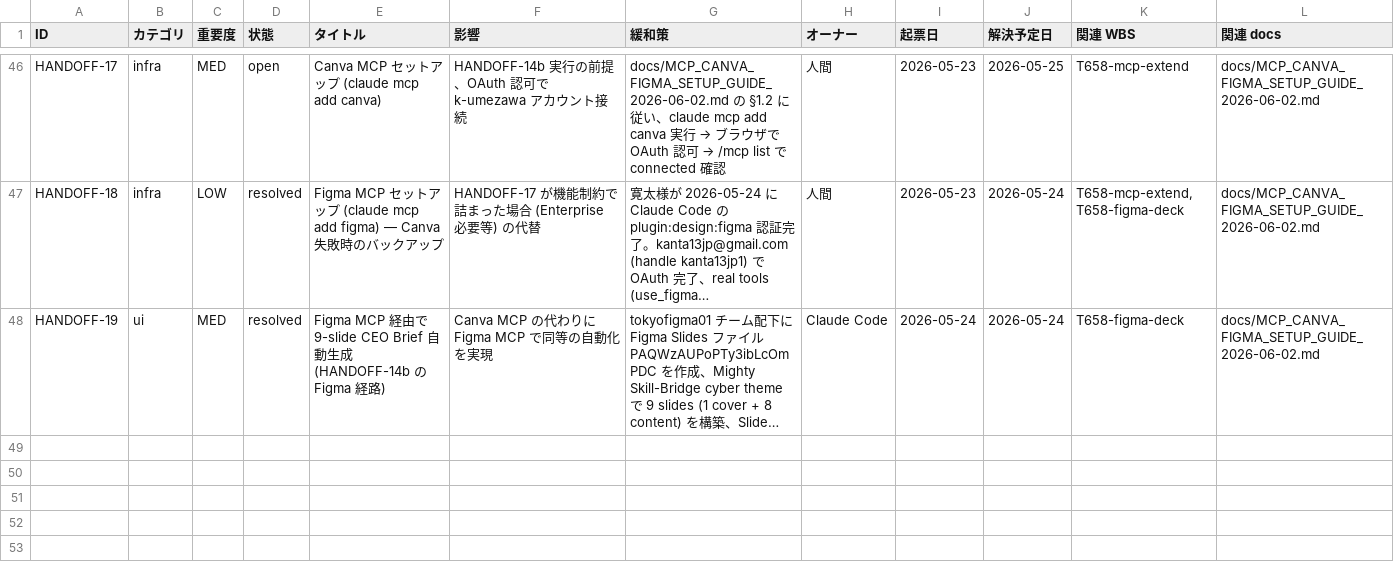
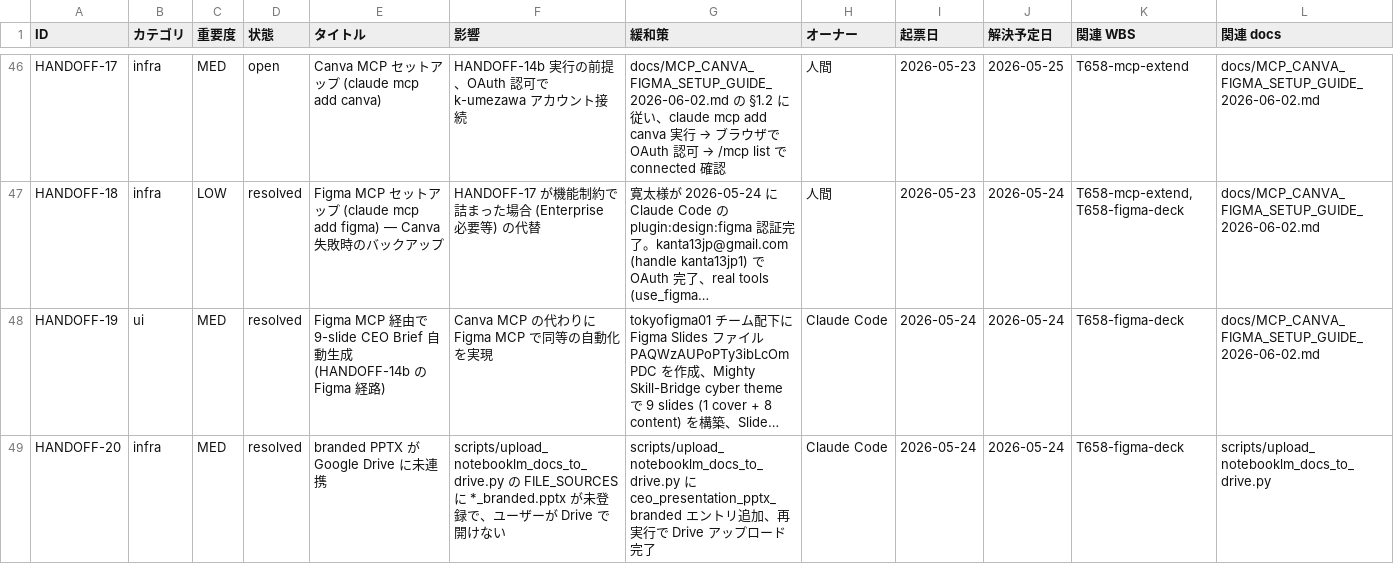
Before and after one commit to kanta13jp1/mighty-link-ai-connect, a TSV file: data/issues_tracker.tsv, drawn as a sheet; only a part is shown, gaps mark what is left out; long unchanged cells end in …; rows hold the shown columns only; the diff names each change by its address in the sheet, - before the commit and + after, or states it on an @@ line.

```diff
--- a/data/issues_tracker.tsv
+++ b/data/issues_tracker.tsv
+row 49: HANDOFF-20 | infra | MED | resolved | branded PPTX が Google Drive に未連携 | scripts/upload_notebooklm_docs_to_drive.py の FILE_SOURCES に *_branded.pptx が未登録で、ユーザーが Drive で開けない | scripts/upload_notebooklm_docs_to_drive.py に ceo_presentation_pptx_branded エントリ追加、再実行で Drive アップロード完了 | Claude Code | 2026-05-24 | 2026-05-24 | T658-figma-deck | scripts/upload_notebooklm_docs_to_drive.py
```
Also changed, not shown: 4 other files.
